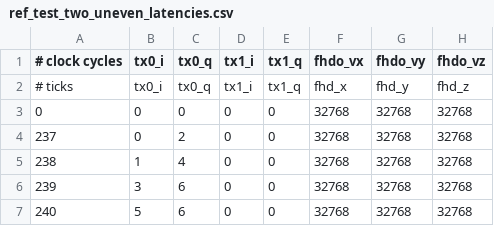
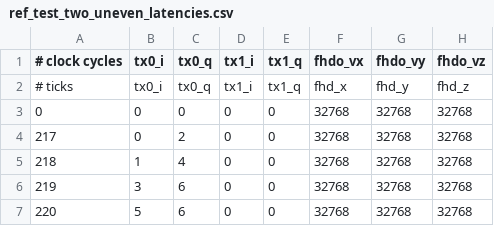
Before and after one commit to johnstairs/marcos_client, a CSV file: csvs/ref_test_two_uneven_latencies.csv, drawn as a sheet; only a part is shown; the diff names each change by its address in the sheet, - before the commit and + after, or states it on an @@ line.

```diff
--- a/csvs/ref_test_two_uneven_latencies.csv
+++ b/csvs/ref_test_two_uneven_latencies.csv
-A4 (# clock cycles): 237
+A4 (# clock cycles): 217
-A5 (# clock cycles): 238
+A5 (# clock cycles): 218
-A6 (# clock cycles): 239
+A6 (# clock cycles): 219
-A7 (# clock cycles): 240
+A7 (# clock cycles): 220
```
Also changed, not shown: csvs/ref_test_fhd_too_fast.csv, csvs/ref_test_many_uneven_latencies.csv, 3 other files.
